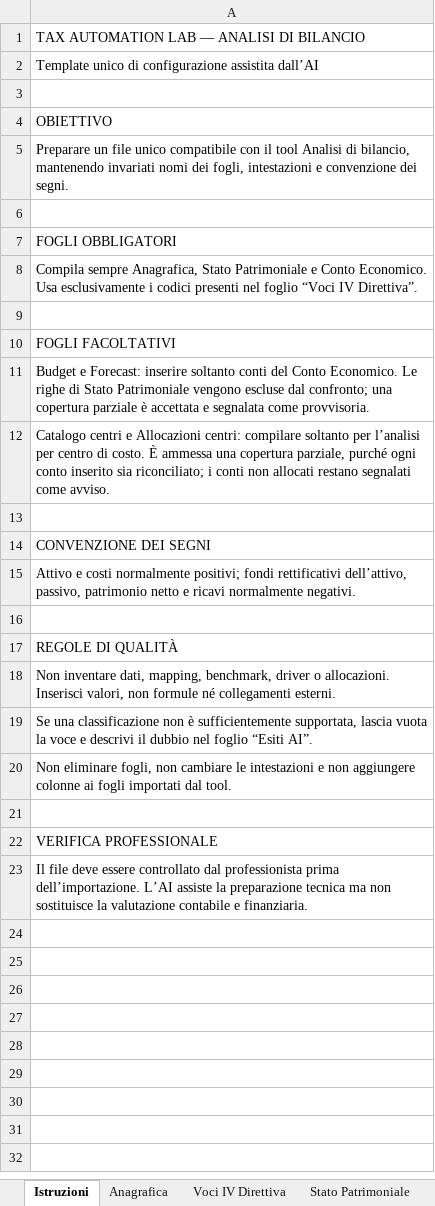
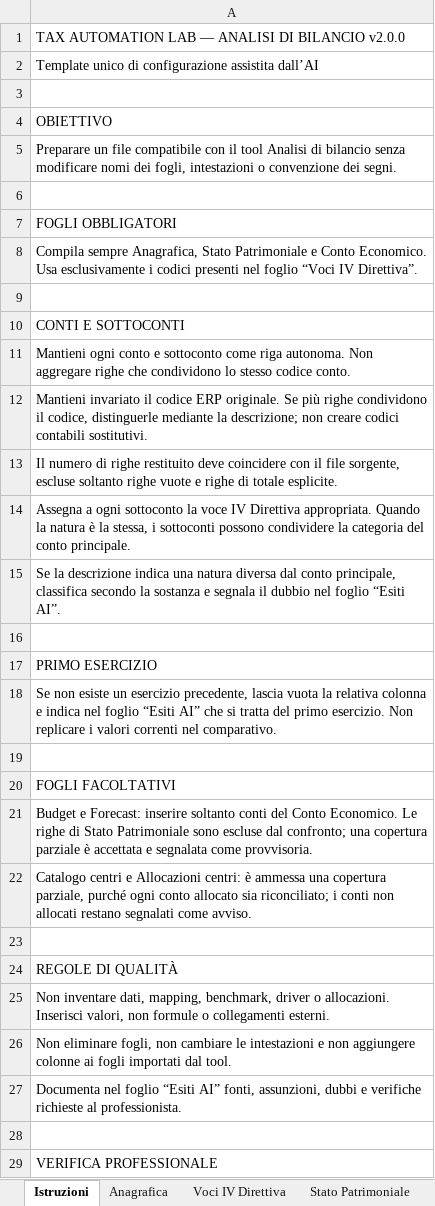
Before and after one commit to zeddariccardo/tax-automation-lab, an Excel workbook: resources/templates/Template_Analisi_di_Bilancio_AI.xlsx, sheet Istruzioni, drawn as a sheet; only a part is shown; the shorter side is filled out with more unchanged rows; values as stored, in another font and other column widths than the file's, no cell formats; removed rows and columns are numbered as before the commit, all else as after; the diff names each change by its address in the sheet, - before the commit and + after, or states it on an @@ line.

Commit message:
Release v6.15.1 – Subaccount handling and AI configuration updates
Updated Financial Statement Tool to v1.3.1
Updated Financial Analysis Tool to v2.0.1
Added robust support for accounts, subaccounts and multi-level account hierarchies
Preserved original ERP account codes without automatic renumbering
Introduced internal unique row identifiers for duplicate account codes
Prevented aggregation or deletion of distinct account rows
Enforced source-to-output row-count reconciliation in AI prompts
Updated Configura con AI pages in Italian, English and Spanish
Added dedicated AI prompts for Financial Statement and Financial Analysis
Retained dashboard, incidence percentages, first-year handling and KPI improvements from v6.15.0

```diff
--- a/resources/templates/Template_Analisi_di_Bilancio_AI.xlsx (sheet Istruzioni)
+++ b/resources/templates/Template_Analisi_di_Bilancio_AI.xlsx (sheet Istruzioni)
-A1: TAX AUTOMATION LAB — ANALISI DI BILANCIO
+A1: TAX AUTOMATION LAB — ANALISI DI BILANCIO v2.0.0
-A5: …un file unico compatibile con il tool Analisi di bilancio, mantenendo invariati nomi dei fogli, intestazioni e convenzione dei…
+A5: …un file compatibile con il tool Analisi di bilancio senza modificare nomi dei fogli, intestazioni o convenzione dei…
+row 10: CONTI E SOTTOCONTI
+row 11: Mantieni ogni conto e sottoconto come riga autonoma. Non aggregare righe che condividono lo stesso codice conto.
+row 12: Mantieni invariato il codice ERP originale. Se più righe condividono il codice, distinguerle mediante la descrizione; non creare codici contabili sostitutivi.
+row 13: Il numero di righe restituito deve coincidere con il file sorgente, escluse soltanto righe vuote e righe di totale esplicite.
+row 14: Assegna a ogni sottoconto la voce IV Direttiva appropriata. Quando la natura è la stessa, i sottoconti possono condividere la categoria del conto principale.
+row 15: Se la descrizione indica una natura diversa dal conto principale, classifica secondo la sostanza e segnala il dubbio nel foglio “Esiti AI”.
+row 16: (empty)
+row 17: PRIMO ESERCIZIO
+row 18: Se non esiste un esercizio precedente, lascia vuota la relativa colonna e indica nel foglio “Esiti AI” che si tratta del primo esercizio. Non replicare i valori correnti nel comparativo.
+row 19: (empty)
-A21: …Stato Patrimoniale vengono escluse dal…
+A21: …Stato Patrimoniale sono escluse dal…
-A22: …Allocazioni centri: compilare soltanto per l’analisi per centro di costo. È ammessa una copertura parziale, purché ogni conto inserito sia riconciliato;…
+A22: …Allocazioni centri: è ammessa una copertura parziale, purché ogni conto allocato sia riconciliato;…
-row 13: (empty)
-row 14: CONVENZIONE DEI SEGNI
-row 15: Attivo e costi normalmente positivi; fondi rettificativi dell’attivo, passivo, patrimonio netto e ricavi normalmente negativi.
-A25: …non formule né collegamenti esterni.
+A25: …non formule o collegamenti esterni.
-row 19: Se una classificazione non è sufficientemente supportata, lascia vuota la voce e descrivi il dubbio nel foglio “Esiti AI”.
+row 27: Documenta nel foglio “Esiti AI” fonti, assunzioni, dubbi e verifiche richieste al professionista.
```
Also changed, not shown: sheet Esiti AI, sheet Conto Economico, sheet Stato Patrimoniale, sheet Forecast, sheet Budget, sheet Allocazioni centri, 2 more sheets, cell formats, 17 other files.
